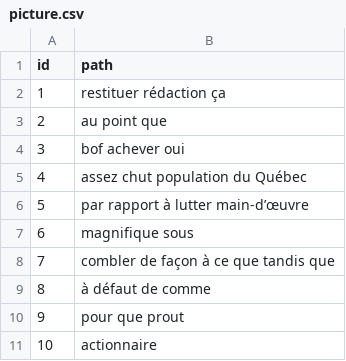
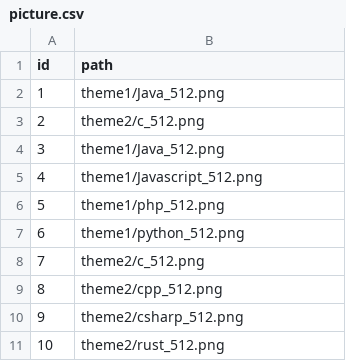
Before and after one commit to sfeir-open-source/guesswho, a CSV file: src/main/resources/config/liquibase/fake-data/picture.csv, drawn as a sheet.

```diff
--- a/src/main/resources/config/liquibase/fake-data/picture.csv
+++ b/src/main/resources/config/liquibase/fake-data/picture.csv
@@ -1,11 +1,11 @@
 id;path
-1;restituer rédaction ça
-2;au point que
-3;bof achever oui
-4;assez chut population du Québec
-5;par rapport à lutter main-d’œuvre
-6;magnifique sous
-7;combler de façon à ce que tandis que
-8;à défaut de  comme
-9;pour que prout
-10;actionnaire
+1;theme1/Java_512.png
+2;theme2/c_512.png
+3;theme1/Java_512.png
+4;theme1/Javascript_512.png
+5;theme1/php_512.png
+6;theme1/python_512.png
+7;theme2/c_512.png
+8;theme2/cpp_512.png
+9;theme2/csharp_512.png
+10;theme2/rust_512.png
```
Also changed, not shown: src/main/resources/config/liquibase/fake-data/game.csv, src/main/resources/config/liquibase/fake-data/game_card.csv, 43 other files.
